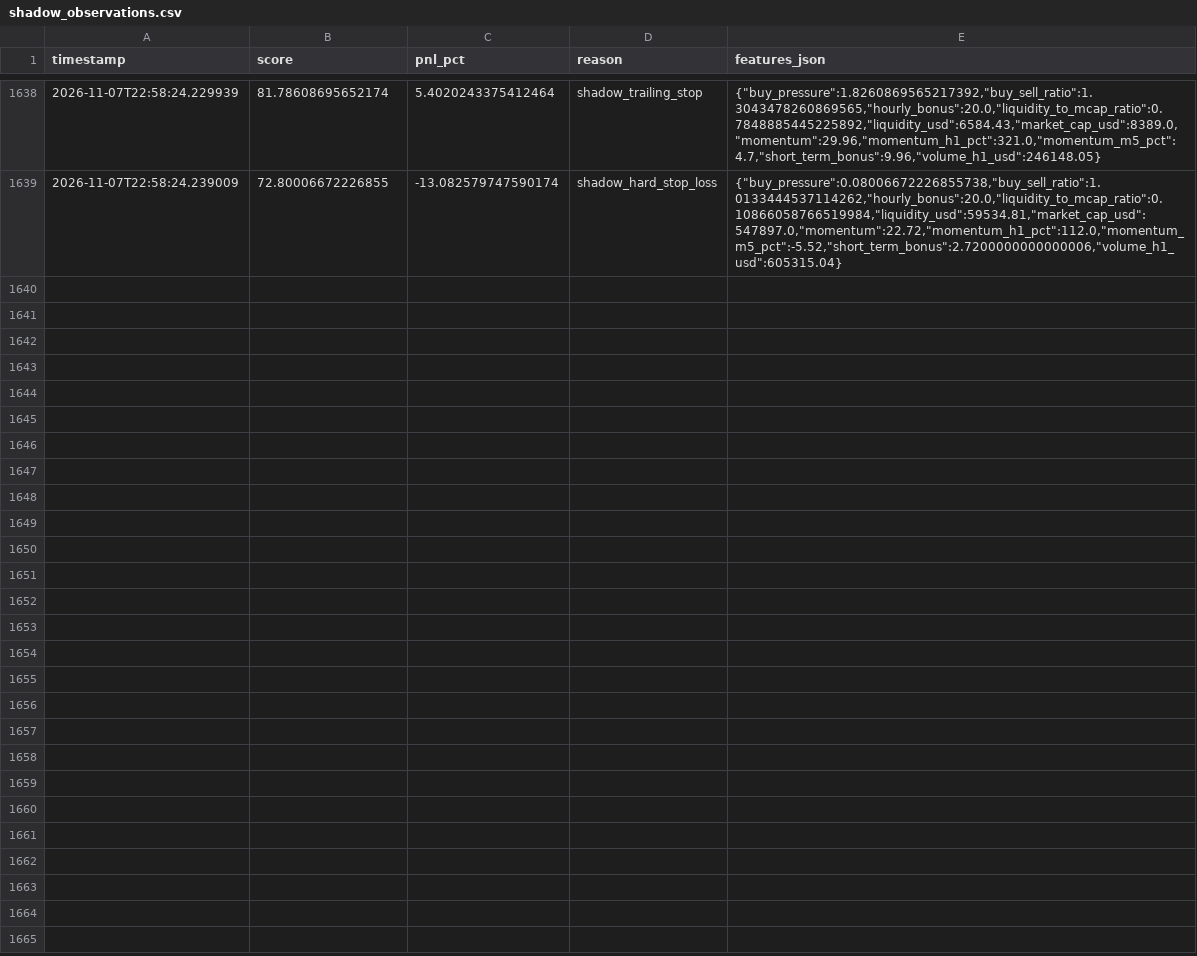
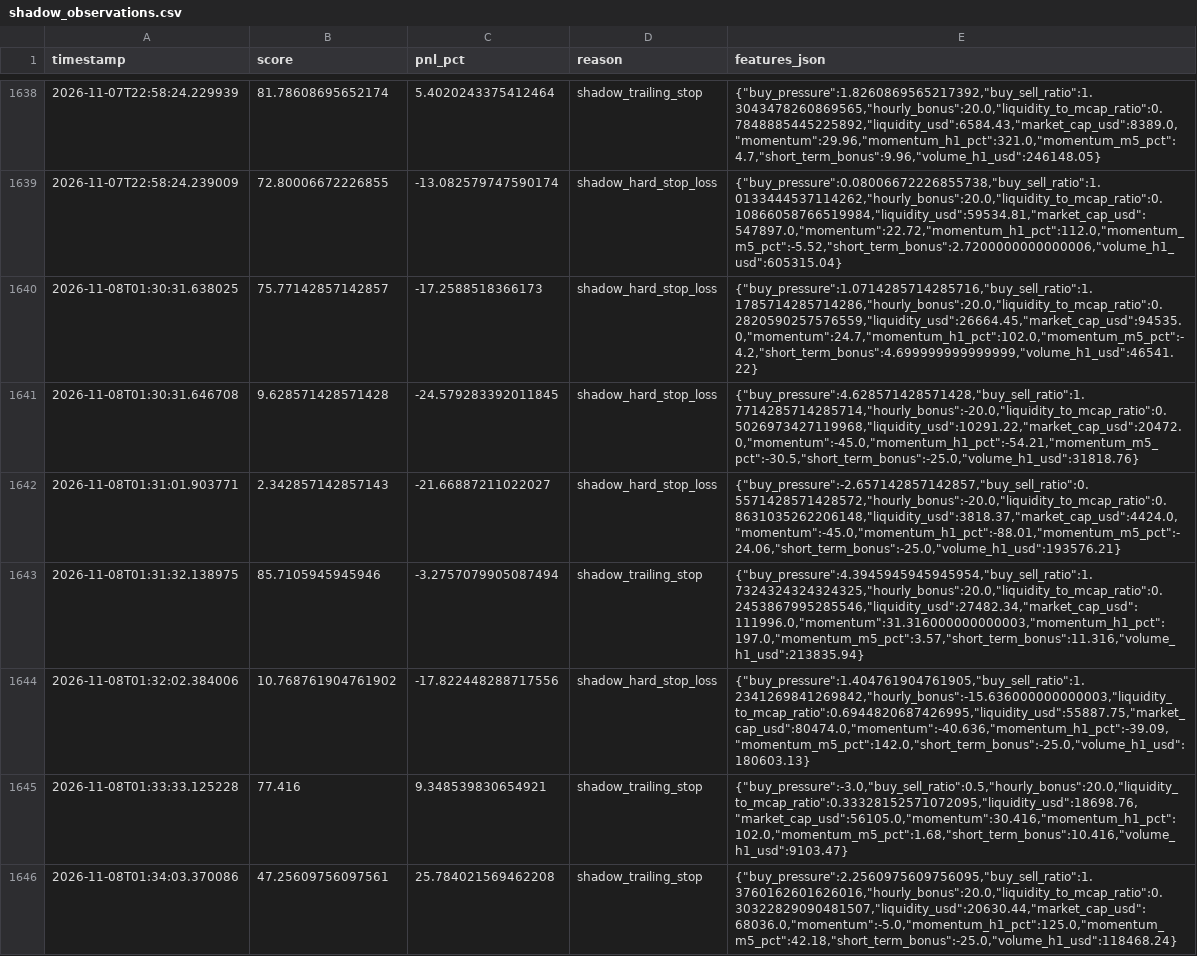
Before and after one commit to amincanani1985-web/meme-scanner-bot, a CSV file: paper_account/shadow_observations.csv, drawn as a sheet; only a part is shown, gaps mark what is left out.

```diff
--- a/paper_account/shadow_observations.csv
+++ b/paper_account/shadow_observations.csv
@@ -1639 +1639,8 @@ timestamp,score,pnl_pct,reason,features_json
 2026-11-07T22:58:24.239009,72.80006672226855,-13.082579747590174,shadow_hard_stop_loss,"{""buy_pressure"":0.08006672226855738,""buy_sell_ratio"":1.0133444537114262,""hourly_bonus"":20.0,""liquidity_to_mcap_ratio"":0.10866058766519984,""liquidity_usd"":59534.81,""market_cap_usd"":547897.0,""momentum"":22.72,""momentum_h1_pct"":112.0,""momentum_m5_pct"":-5.52,""short_term_bonus"":2.7200000000000006,""volume_h1_usd"":605315.04}"
+2026-11-08T01:30:31.638025,75.77142857142857,-17.2588518366173,shadow_hard_stop_loss,"{""buy_pressure"":1.0714285714285716,""buy_sell_ratio"":1.1785714285714286,""hourly_bonus"":20.0,""liquidity_to_mcap_ratio"":0.2820590257576559,""liquidity_usd"":26664.45,""market_cap_usd"":94535.0,""momentum"":24.7,""momentum_h1_pct"":102.0,""momentum_m5_pct"":-4.2,""short_term_bonus"":4.699999999999999,""volume_h1_usd"":46541.22}"
+2026-11-08T01:30:31.646708,9.628571428571428,-24.579283392011845,shadow_hard_stop_loss,"{""buy_pressure"":4.628571428571428,""buy_sell_ratio"":1.7714285714285714,""hourly_bonus"":-20.0,""liquidity_to_mcap_ratio"":0.5026973427119968,""liquidity_usd"":10291.22,""market_cap_usd"":20472.0,""momentum"":-45.0,""momentum_h1_pct"":-54.21,""momentum_m5_pct"":-30.5,""short_term_bonus"":-25.0,""volume_h1_usd"":31818.76}"
+2026-11-08T01:31:01.903771,2.342857142857143,-21.66887211022027,shadow_hard_stop_loss,"{""buy_pressure"":-2.657142857142857,""buy_sell_ratio"":0.5571428571428572,""hourly_bonus"":-20.0,""liquidity_to_mcap_ratio"":0.8631035262206148,""liquidity_usd"":3818.37,""market_cap_usd"":4424.0,""momentum"":-45.0,""momentum_h1_pct"":-88.01,""momentum_m5_pct"":-24.06,""short_term_bonus"":-25.0,""volume_h1_usd"":193576.21}"
+2026-11-08T01:31:32.138975,85.7105945945946,-3.2757079905087494,shadow_trailing_stop,"{""buy_pressure"":4.3945945945945954,""buy_sell_ratio"":1.7324324324324325,""hourly_bonus"":20.0,""liquidity_to_mcap_ratio"":0.2453867995285546,""liquidity_usd"":27482.34,""market_cap_usd"":111996.0,""momentum"":31.316000000000003,""momentum_h1_pct"":197.0,""momentum_m5_pct"":3.57,""short_term_bonus"":11.316,""volume_h1_usd"":213835.94}"
+2026-11-08T01:32:02.384006,10.768761904761902,-17.822448288717556,shadow_hard_stop_loss,"{""buy_pressure"":1.404761904761905,""buy_sell_ratio"":1.2341269841269842,""hourly_bonus"":-15.636000000000003,""liquidity_to_mcap_ratio"":0.6944820687426995,""liquidity_usd"":55887.75,""market_cap_usd"":80474.0,""momentum"":-40.636,""momentum_h1_pct"":-39.09,""momentum_m5_pct"":142.0,""short_term_bonus"":-25.0,""volume_h1_usd"":180603.13}"
+2026-11-08T01:33:33.125228,77.416,9.348539830654921,shadow_trailing_stop,"{""buy_pressure"":-3.0,""buy_sell_ratio"":0.5,""hourly_bonus"":20.0,""liquidity_to_mcap_ratio"":0.33328152571072095,""liquidity_usd"":18698.76,""market_cap_usd"":56105.0,""momentum"":30.416,""momentum_h1_pct"":102.0,""momentum_m5_pct"":1.68,""short_term_bonus"":10.416,""volume_h1_usd"":9103.47}"
+2026-11-08T01:34:03.370086,47.25609756097561,25.784021569462208,shadow_trailing_stop,"{""buy_pressure"":2.2560975609756095,""buy_sell_ratio"":1.3760162601626016,""hourly_bonus"":20.0,""liquidity_to_mcap_ratio"":0.30322829090481507,""liquidity_usd"":20630.44,""market_cap_usd"":68036.0,""momentum"":-5.0,""momentum_h1_pct"":125.0,""momentum_m5_pct"":42.18,""short_term_bonus"":-25.0,""volume_h1_usd"":118468.24}"
```
Also changed, not shown: 10 other files.
